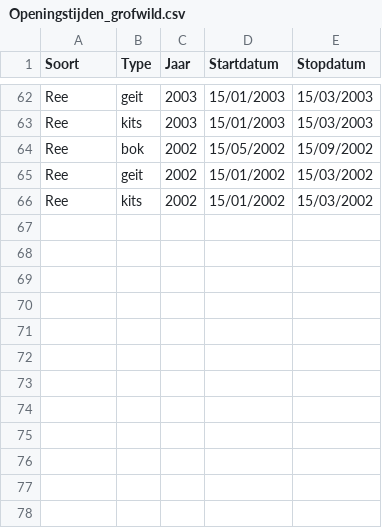
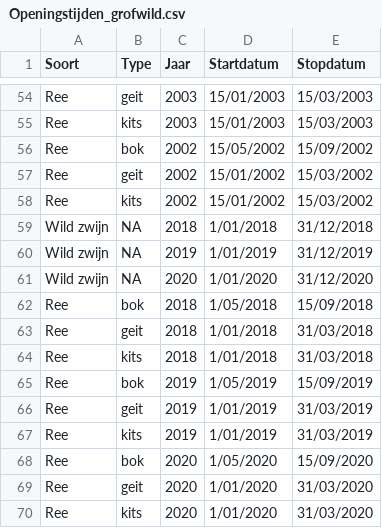
Before and after one commit to inbo/reporting-rshiny-grofwildjacht, a CSV file: reporting-grofwild/inst/extdata/Openingstijden_grofwild.csv, drawn as a sheet; only a part is shown, gaps mark what is left out; the diff covers the shown part only; the diff names each change by its address in the sheet, - before the commit and + after, or states it on an @@ line.

Commit message:
Update Openingstijden_grofwild.csv
fix #149

```diff
--- a/reporting-grofwild/inst/extdata/Openingstijden_grofwild.csv
+++ b/reporting-grofwild/inst/extdata/Openingstijden_grofwild.csv
+row 59: Wild zwijn | NA | 2018 | 1/01/2018 | 31/12/2018
+row 60: Wild zwijn | NA | 2019 | 1/01/2019 | 31/12/2019
+row 61: Wild zwijn | NA | 2020 | 1/01/2020 | 31/12/2020
+row 62: Ree | bok | 2018 | 1/05/2018 | 15/09/2018
+row 63: Ree | geit | 2018 | 1/01/2018 | 31/03/2018
+row 64: Ree | kits | 2018 | 1/01/2018 | 31/03/2018
+row 65: Ree | bok | 2019 | 1/05/2019 | 15/09/2019
+row 66: Ree | geit | 2019 | 1/01/2019 | 31/03/2019
+row 67: Ree | kits | 2019 | 1/01/2019 | 31/03/2019
+row 68: Ree | bok | 2020 | 1/05/2020 | 15/09/2020
+row 69: Ree | geit | 2020 | 1/01/2020 | 31/03/2020
+row 70: Ree | kits | 2020 | 1/01/2020 | 31/03/2020
```
Also changed, not shown: 8 removed rows and 9 edited cells elsewhere in this file.
